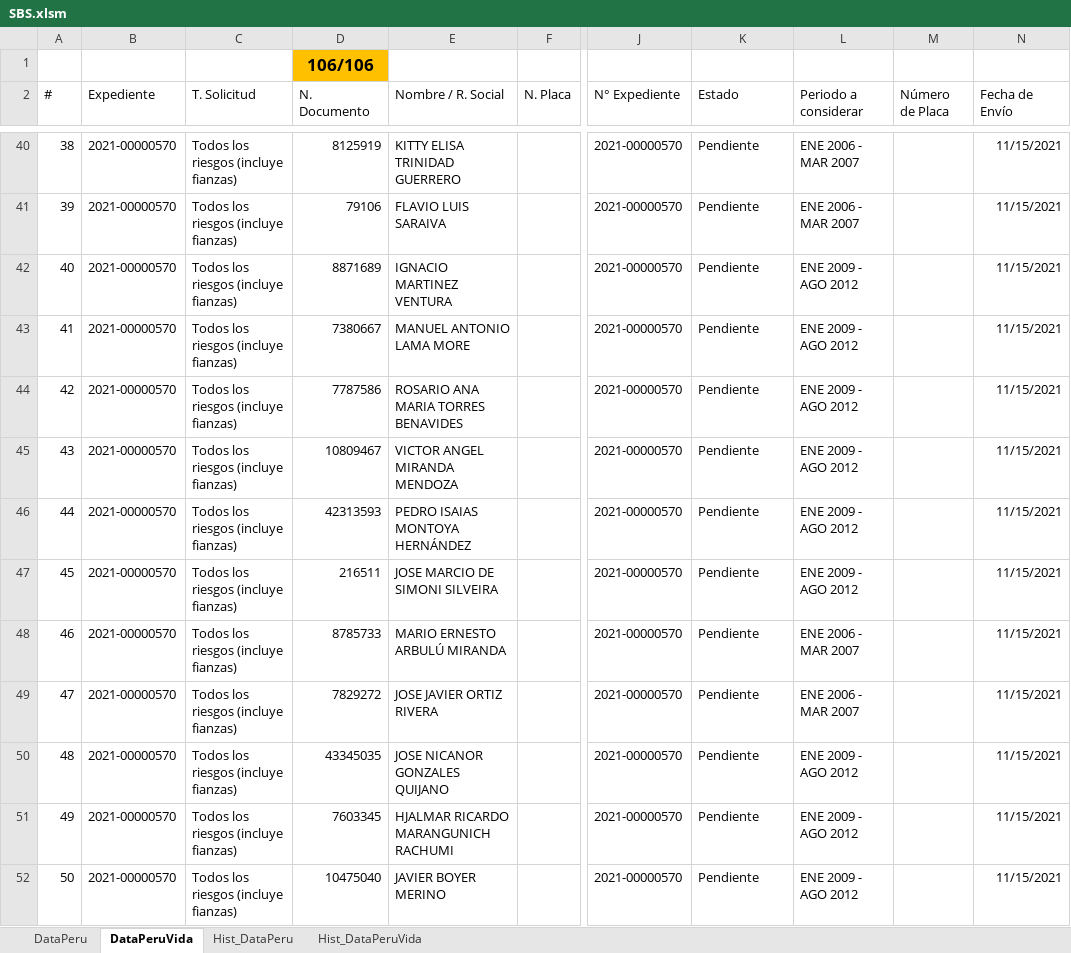
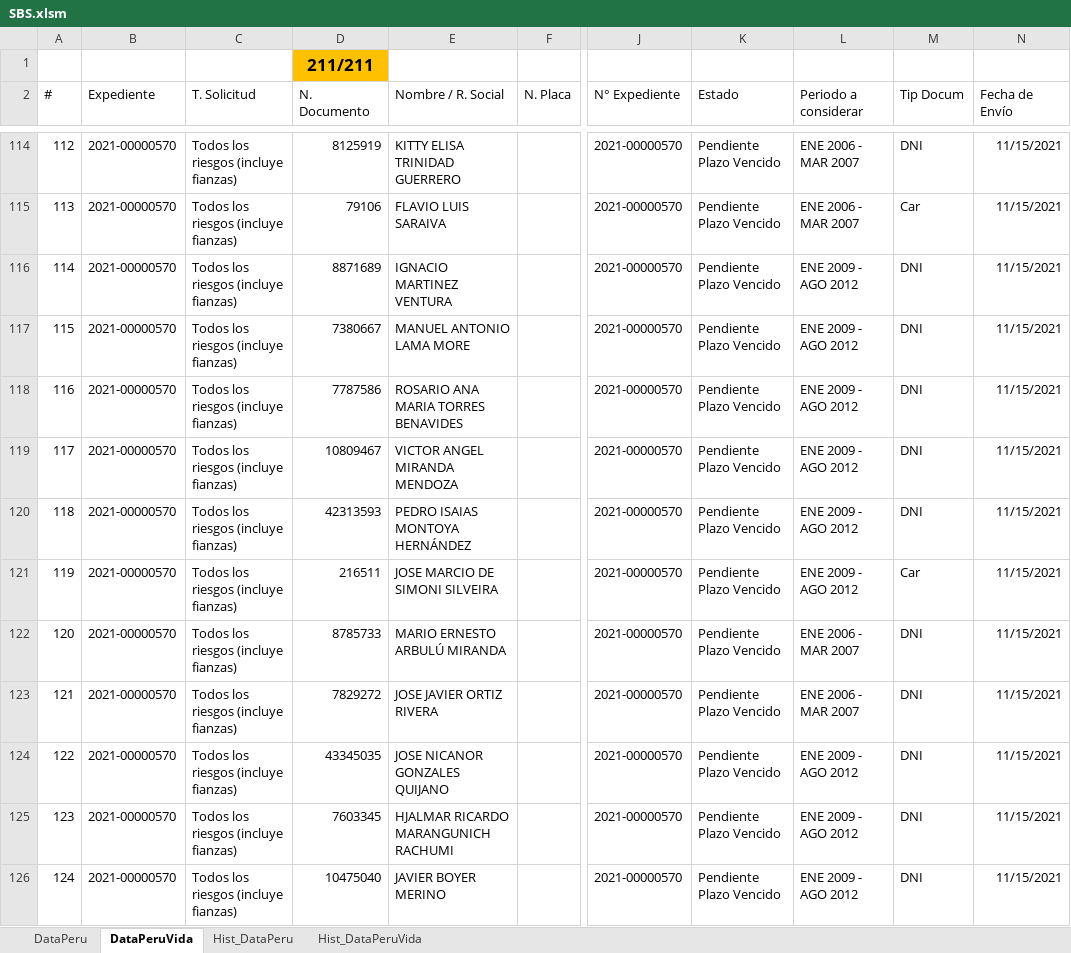
Before and after one commit to acastillom24/vba, an Excel workbook: selenium/SBS.xlsm, sheet DataPeruVida, drawn as a sheet; only a part is shown, gaps mark what is left out; values as stored, in another font and other column widths than the file's, no borders; charts and pictures and table styles not drawn; addresses are those after the commit; the diff covers the shown part only; the diff names each change by its address in the sheet, - before the commit and + after, or states it on an @@ line.

```diff
--- a/selenium/SBS.xlsm (sheet DataPeruVida)
+++ b/selenium/SBS.xlsm (sheet DataPeruVida)
-D1 (N. Documento): 106/106
+D1 (N. Documento): 211/211
-M2: Número de Placa
+M2: Tip Docum
@@ column A (#) renumbered between rows 88 and 185 @@
-K114:K126 (Estado): Pendiente
+K114:K126 (Estado): Pendiente Plazo Vencido
-M114 (Tip Docum): (empty)
+M114 (Tip Docum): DNI
-M115 (Tip Docum): (empty)
+M115 (Tip Docum): Car
-M116:M120 (Tip Docum): (empty)
+M116:M120 (Tip Docum): DNI
-M121 (Tip Docum): (empty)
+M121 (Tip Docum): Car
-M122:M126 (Tip Docum): (empty)
+M122:M126 (Tip Docum): DNI
```
Also changed, not shown: 106 added rows, 1 removed row and 162 edited cells elsewhere in this sheet, sheet DataPeru.
